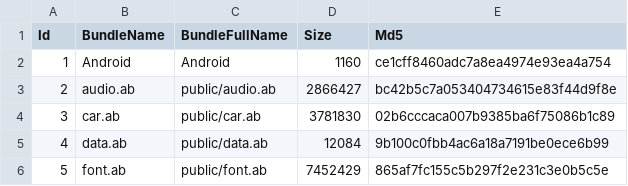
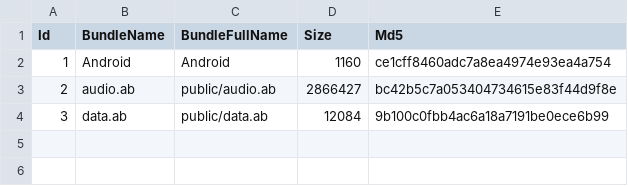
Before and after one commit to 10gsxu/ABFramework, a CSV file: cardrift/resource.csv, drawn as a sheet.

```diff
--- a/cardrift/resource.csv
+++ b/cardrift/resource.csv
@@ -3,4 +3,2 @@ Id,BundleName,BundleFullName,Size,Md5
 2,audio.ab,public/audio.ab,2866427,bc42b5c7a053404734615e83f44d9f8e
-3,car.ab,public/car.ab,3781830,02b6cccaca007b9385ba6f75086b1c89
-4,data.ab,public/data.ab,12084,9b100c0fbb4ac6a18a7191be0ece6b99
-5,font.ab,public/font.ab,7452429,865af7fc155c5b297f2e231c3e0b5c5e
+3,data.ab,public/data.ab,12084,9b100c0fbb4ac6a18a7191be0ece6b99
```
Also changed, not shown: 6 other files.
